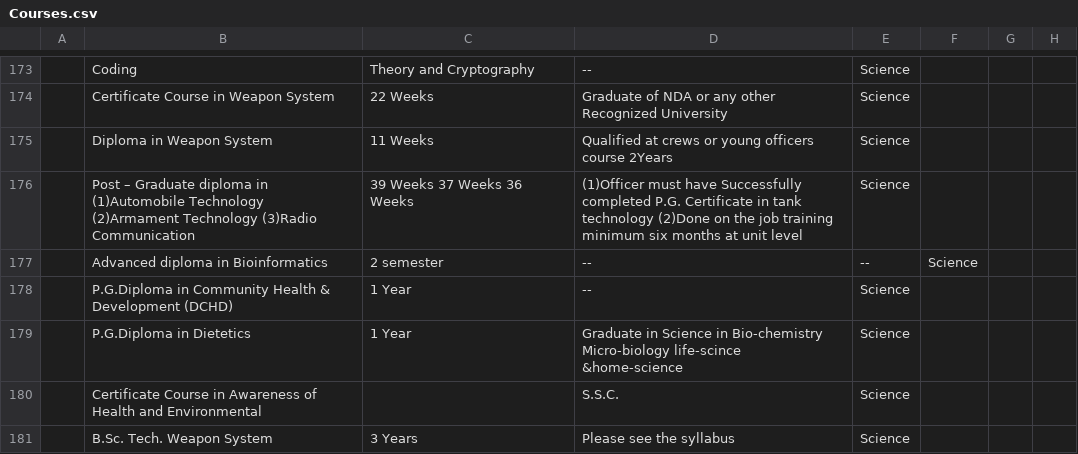
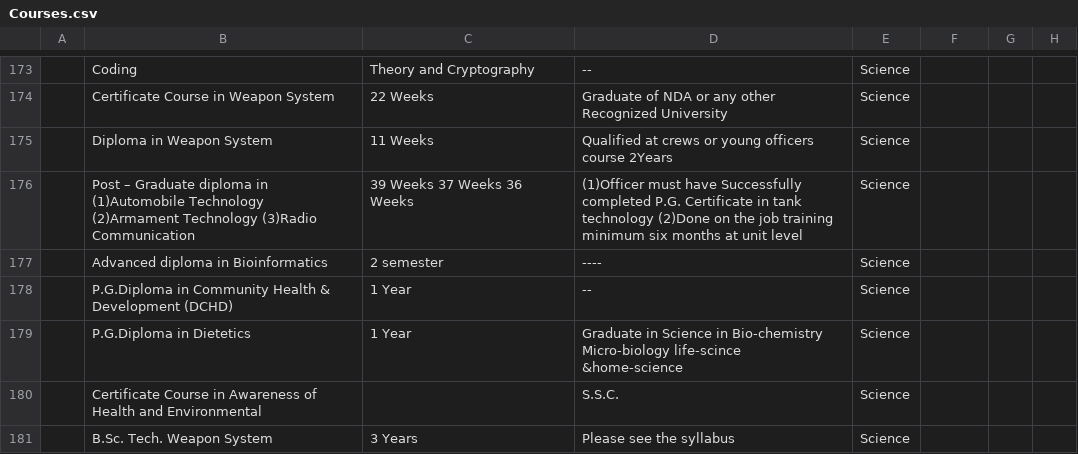
Before and after one commit to CoolRock53/Student-Saathi, a CSV file: Research/Courses.csv, drawn as a sheet; only a part is shown, gaps mark what is left out; removed rows and columns are numbered as before the commit, all else as after; the diff names each change by its address in the sheet, - before the commit and + after, or states it on an @@ line.

Commit message:
Update Courses.csv

```diff
--- a/Research/Courses.csv
+++ b/Research/Courses.csv
-row 177:  | Advanced diploma in Bioinformatics | 2 semester | -- | -- | Science
+row 177:  | Advanced diploma in Bioinformatics | 2 semester | ---- | Science
```
